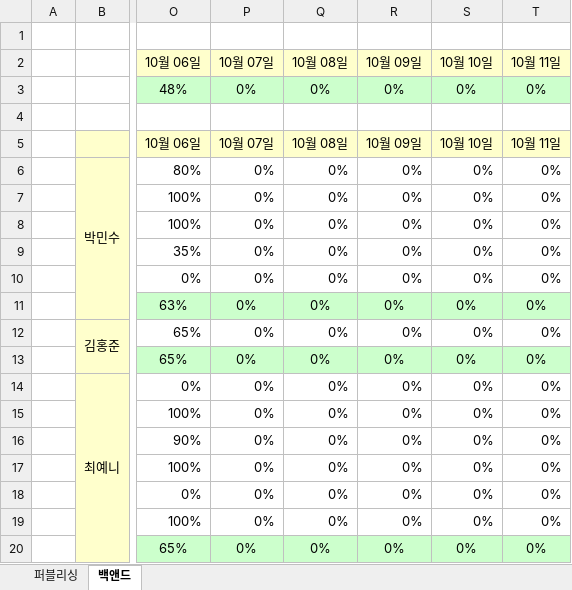
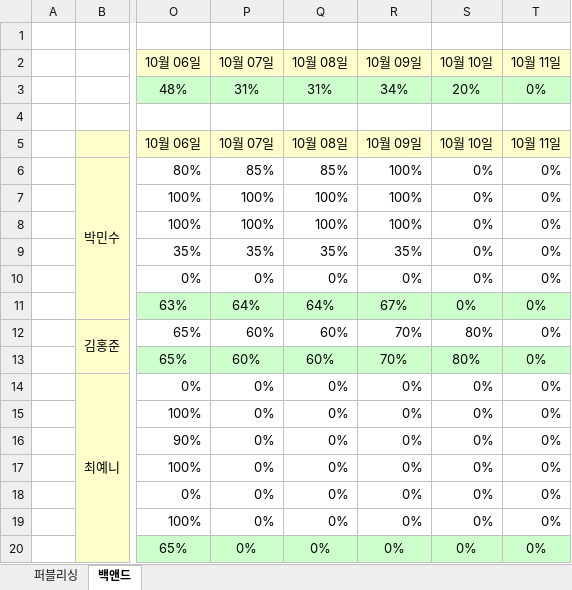
Before and after one commit to pmscode96/ParkingMate, an Excel workbook: 3팀보고.xlsx, sheet 백앤드, drawn as a sheet; only a part is shown, gaps mark what is left out; values as stored, in another font and other column widths than the file's, no borders; conditional formats not drawn; the diff names each change by its address in the sheet, - before the commit and + after, or states it on an @@ line.

```diff
--- a/3팀보고.xlsx (sheet 백앤드)
+++ b/3팀보고.xlsx (sheet 백앤드)
-P3 (10월 07일): 0%
+P3 (10월 07일): 31%
-Q3 (10월 08일): 0%
+Q3 (10월 08일): 31%
-R3 (10월 09일): 0%
+R3 (10월 09일): 34%
-S3 (10월 10일): 0%
+S3 (10월 10일): 20%
-P6 (10월 07일): 0%
+P6 (10월 07일): 85%
-Q6 (10월 08일): 0%
+Q6 (10월 08일): 85%
-R6:R8 (10월 09일): 0%
+R6:R8 (10월 09일): 100%
-P7:P8 (10월 07일): 0%
+P7:P8 (10월 07일): 100%
-Q7:Q8 (10월 08일): 0%
+Q7:Q8 (10월 08일): 100%
-P9 (10월 07일): 0%
+P9 (10월 07일): 35%
-Q9 (10월 08일): 0%
+Q9 (10월 08일): 35%
-R9 (10월 09일): 0%
+R9 (10월 09일): 35%
-P11 (10월 07일): 0%
+P11 (10월 07일): 64%
-Q11 (10월 08일): 0%
+Q11 (10월 08일): 64%
-R11 (10월 09일): 0%
+R11 (10월 09일): 67%
-P12:P13 (10월 07일): 0%
+P12:P13 (10월 07일): 60%
-Q12:Q13 (10월 08일): 0%
+Q12:Q13 (10월 08일): 60%
-R12:R13 (10월 09일): 0%
+R12:R13 (10월 09일): 70%
-S12:S13 (10월 10일): 0%
+S12:S13 (10월 10일): 80%
```
Also changed, not shown: 보고/보고양식(김홍준).xlsx, 8 other files.
